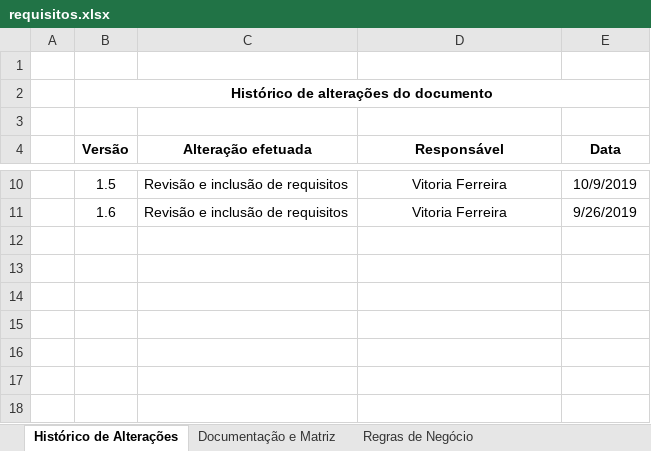
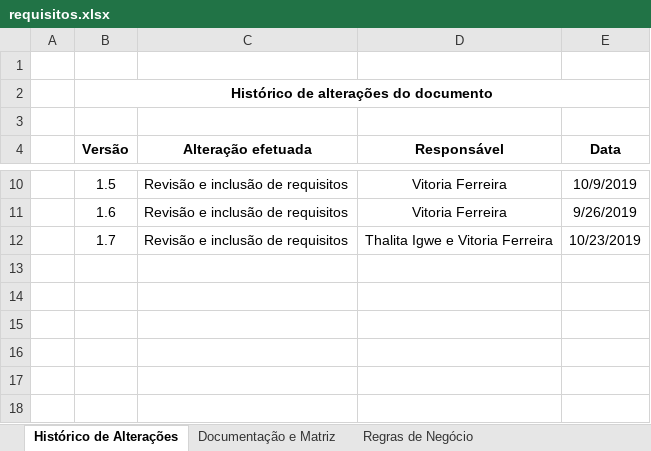
Before and after one commit to BandTec/Data-Source, an Excel workbook: documentacao/sprint-1/requisitos.xlsx, sheet Histórico de Alterações, drawn as a sheet; only a part is shown, gaps mark what is left out; values as stored, in another font and other column widths than the file's, no borders; table styles not drawn; the diff names each change by its address in the sheet, - before the commit and + after, or states it on an @@ line.

Commit message:
Alteração dos requisitos.

```diff
--- a/documentacao/sprint-1/requisitos.xlsx (sheet Histórico de Alterações)
+++ b/documentacao/sprint-1/requisitos.xlsx (sheet Histórico de Alterações)
-row 12: (empty)
+row 12:  | 1.7 | Revisão e inclusão de requisitos | Thalita Igwe e Vitoria Ferreira | 10/23/2019
```
Also changed, not shown: sheet Documentação e Matriz.
